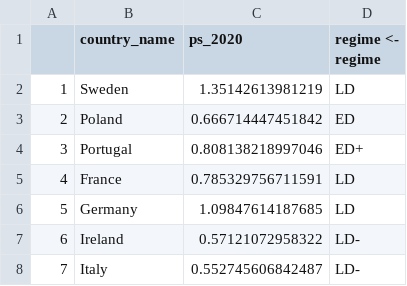
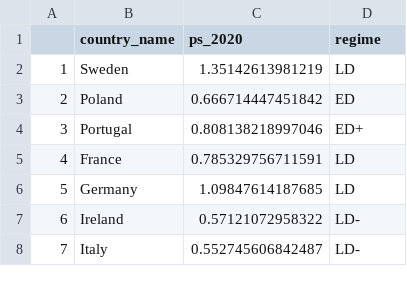
Before and after one commit to KoheiTakata/E-government, a CSV file: data/data_VD_EU_2020.csv, drawn as a sheet; only a part is shown.

```diff
--- a/data/data_VD_EU_2020.csv
+++ b/data/data_VD_EU_2020.csv
@@ -1,2 +1,2 @@
-"","country_name","ps_2020","regime <- regime"
+"","country_name","ps_2020","regime"
 "1","Sweden",1.35142613981219,"LD"
```
Also changed, not shown: 1 other file.
